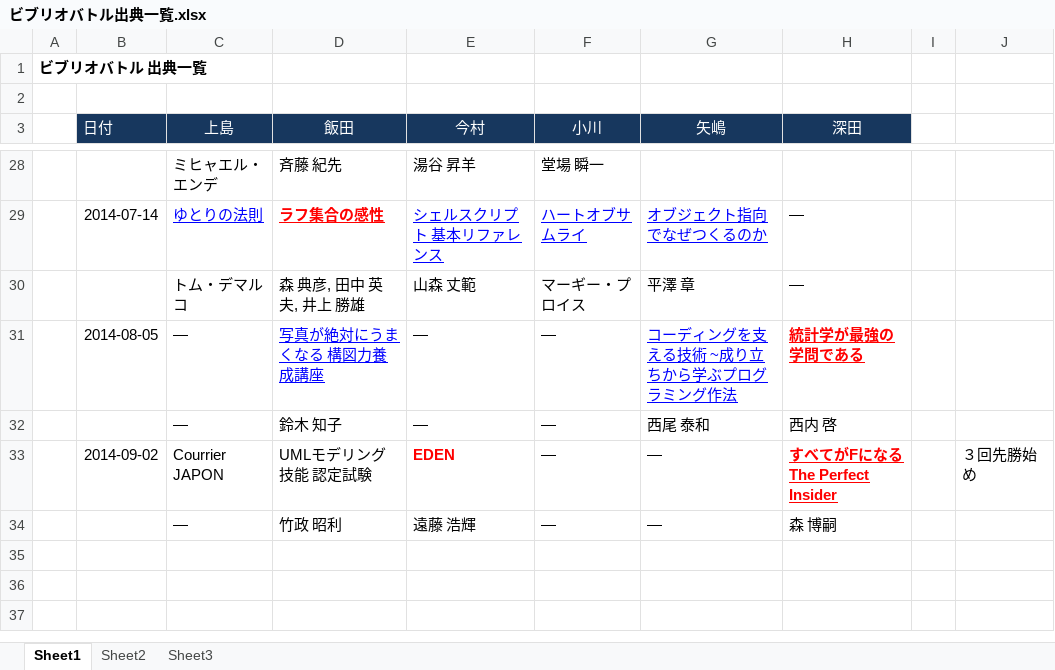
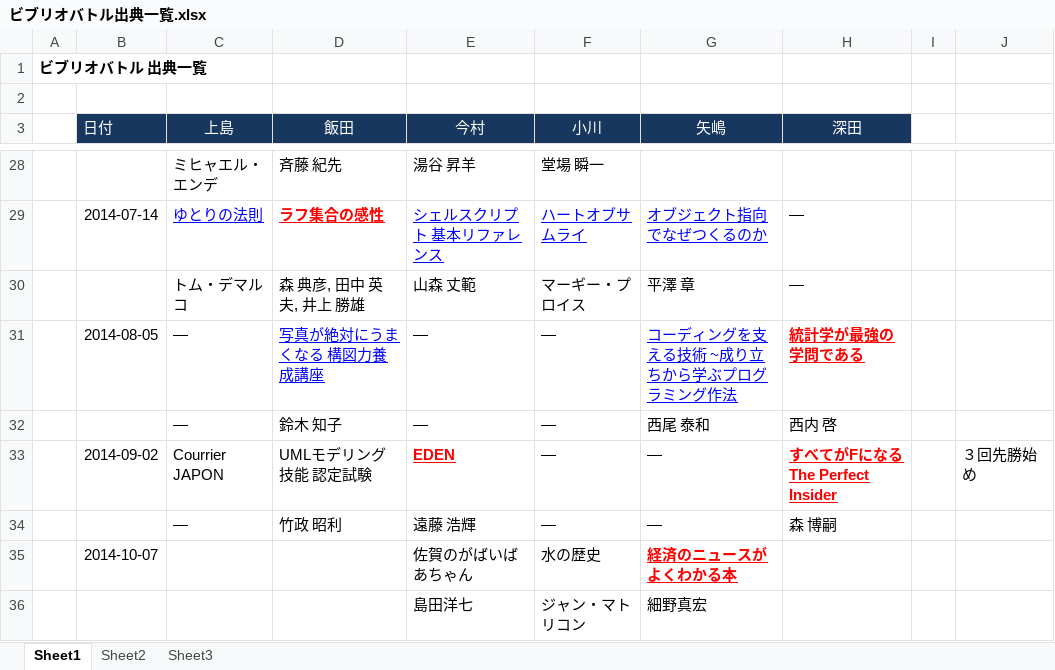
Before and after one commit to designpatterncom/GDM, an Excel workbook: ビブリオバトル出典一覧.xlsx, sheet Sheet1, drawn as a sheet; only a part is shown, gaps mark what is left out; values as stored, in another font and other column widths than the file's, no borders; the diff names each change by its address in the sheet, - before the commit and + after, or states it on an @@ line.

Commit message:
ビブリオバトル更新

```diff
--- a/ビブリオバトル出典一覧.xlsx (sheet Sheet1)
+++ b/ビブリオバトル出典一覧.xlsx (sheet Sheet1)
-E33 underline: off
+E33 underline: on
+row 35:  | 2014-10-07 |  |  | 佐賀のがばいばあちゃん | 水の歴史 | 経済のニュースがよくわかる本
+row 36:  |  |  |  | 島田洋七 | ジャン・マトリコン | 細野真宏
```
